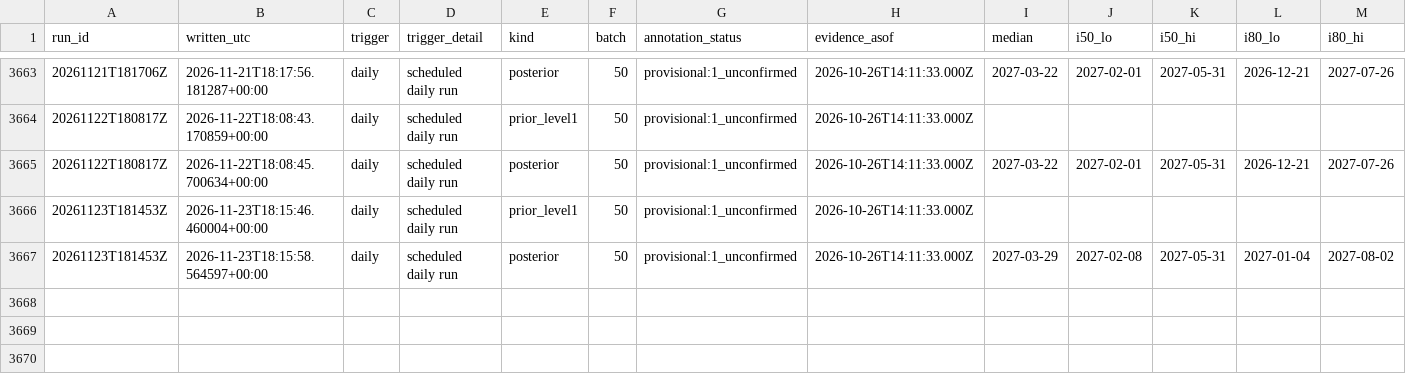
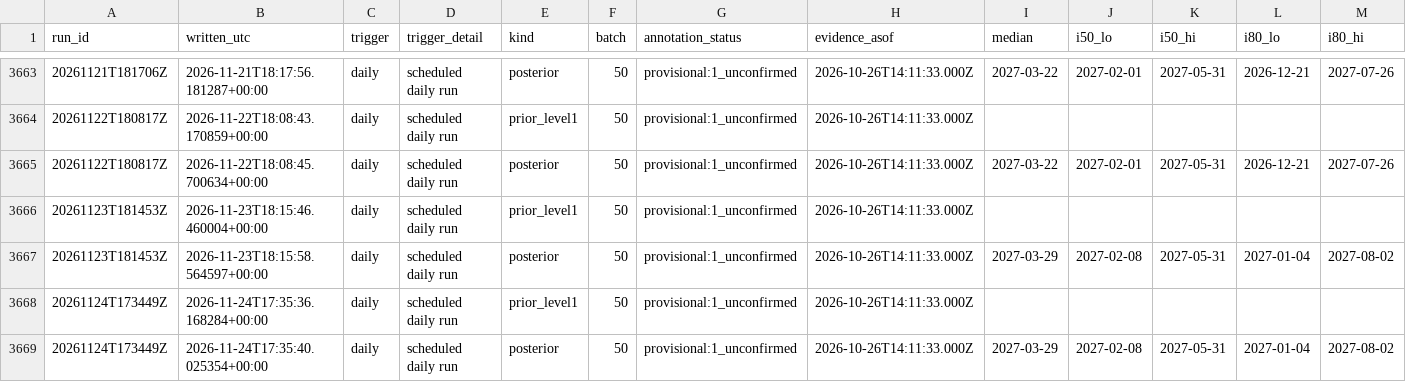
Before and after one commit to geanodong-bcrs/hxh-forecast, a CSV file: data/forecasts/index.csv, drawn as a sheet; only a part is shown, gaps mark what is left out; rows hold the shown columns only; the diff names each change by its address in the sheet, - before the commit and + after, or states it on an @@ line.

```diff
--- a/data/forecasts/index.csv
+++ b/data/forecasts/index.csv
+row 3668: 20261124T173449Z | 2026-11-24T17:35:36.168284+00:00 | daily | scheduled daily run | prior_level1 | 50 | provisional:1_unconfirmed | 2026-10-26T14:11:33.000Z
+row 3669: 20261124T173449Z | 2026-11-24T17:35:40.025354+00:00 | daily | scheduled daily run | posterior | 50 | provisional:1_unconfirmed | 2026-10-26T14:11:33.000Z | 2027-03-29 | 2027-02-08 | 2027-05-31 | 2027-01-04 | 2027-08-02
```
Also changed, not shown: data/automation/poll_log.csv, 8 other files.
